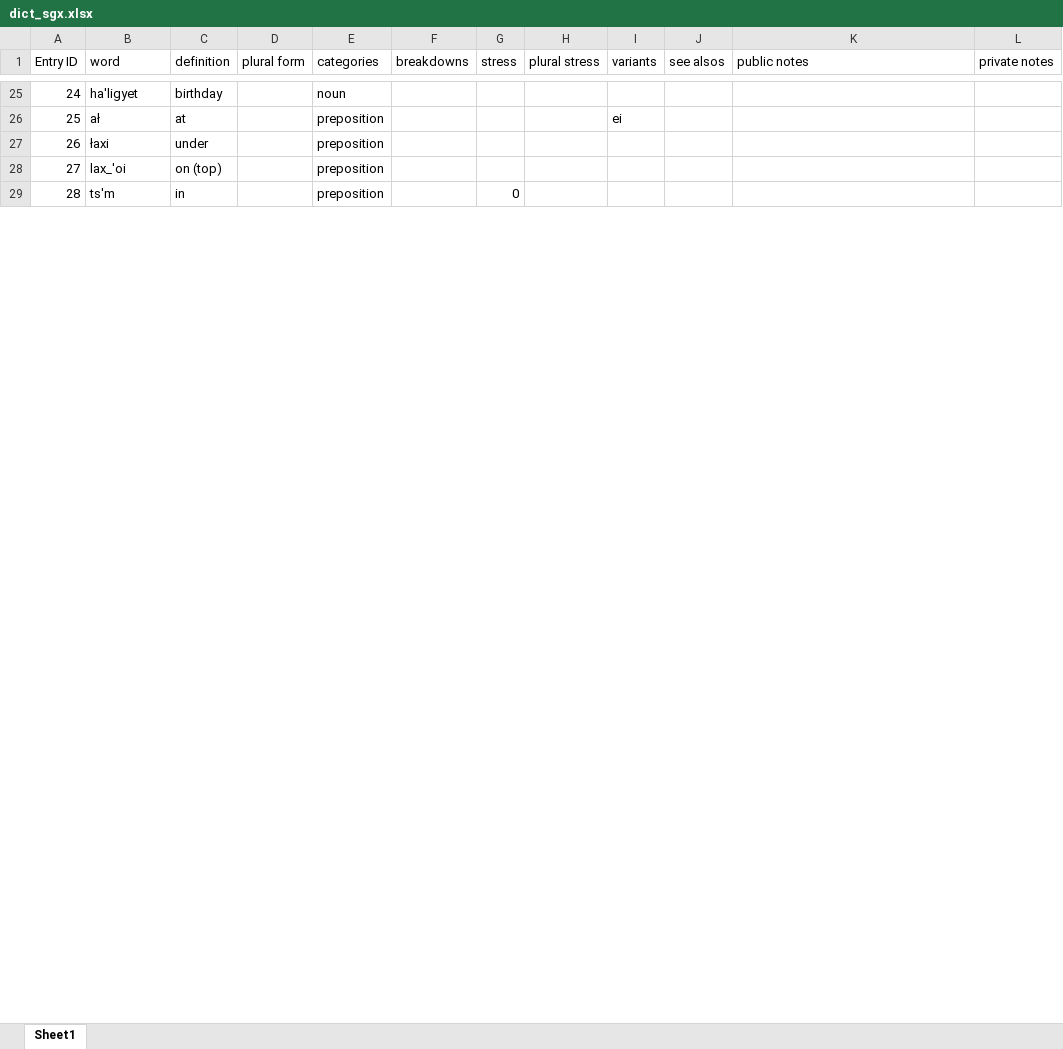
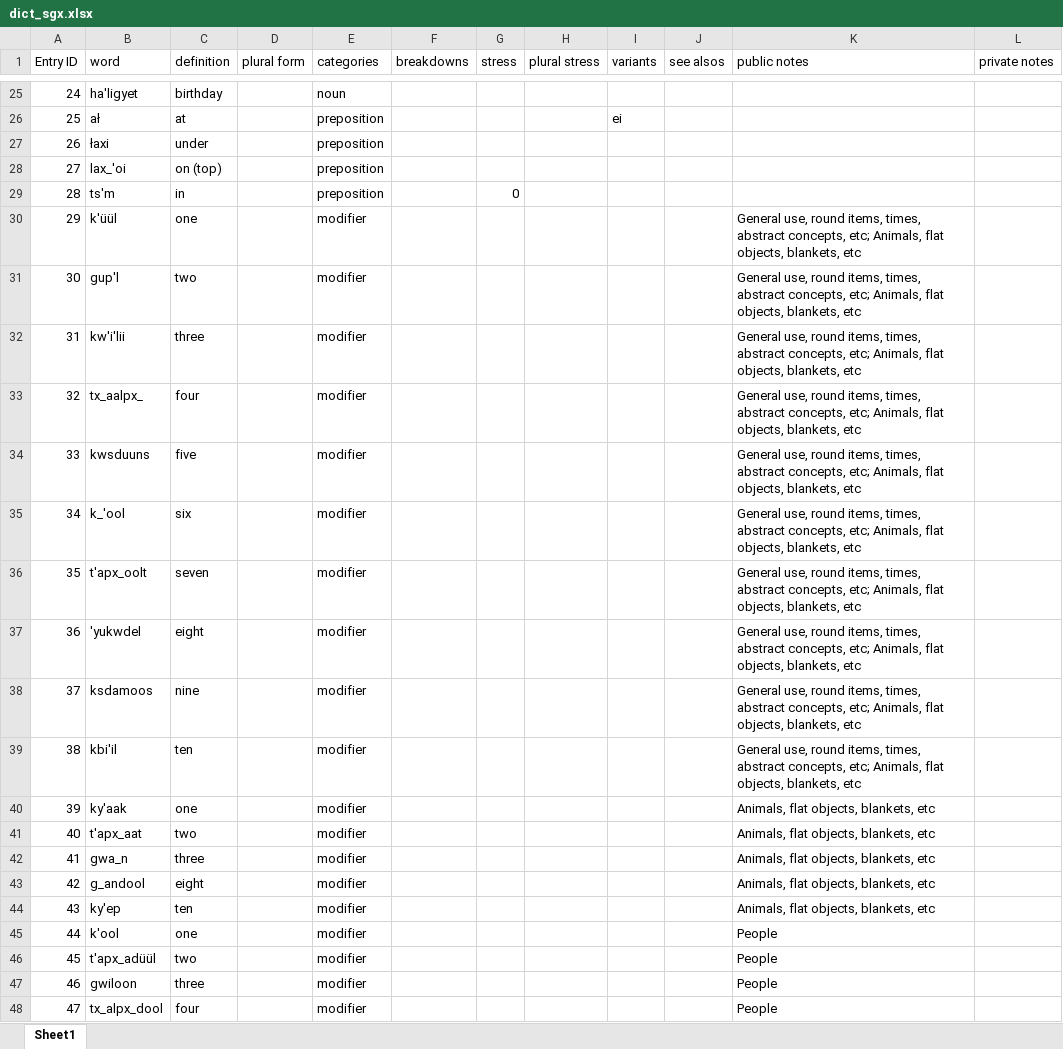
Before and after one commit to gitbenchung/sguuxs_splicer, an Excel workbook: fst/dict_sgx.xlsx, sheet Sheet1, drawn as a sheet; only a part is shown, gaps mark what is left out; values as stored, in another font and other column widths than the file's, no borders; the diff covers the shown part only; the diff names each change by its address in the sheet, - before the commit and + after, or states it on an @@ line.

```diff
--- a/fst/dict_sgx.xlsx (sheet Sheet1)
+++ b/fst/dict_sgx.xlsx (sheet Sheet1)
+row 30: 29 | k'üül | one |  | modifier |  |  |  |  |  | General use, round items, times, abstract concepts, etc; Animals, flat objects, blankets, etc
+row 31: 30 | gup'l | two |  | modifier |  |  |  |  |  | General use, round items, times, abstract concepts, etc; Animals, flat objects, blankets, etc
+row 32: 31 | kw'i'lii | three |  | modifier |  |  |  |  |  | General use, round items, times, abstract concepts, etc; Animals, flat objects, blankets, etc
+row 33: 32 | tx_aalpx_ | four |  | modifier |  |  |  |  |  | General use, round items, times, abstract concepts, etc; Animals, flat objects, blankets, etc
+row 34: 33 | kwsduuns | five |  | modifier |  |  |  |  |  | General use, round items, times, abstract concepts, etc; Animals, flat objects, blankets, etc
+row 35: 34 | k_'ool | six |  | modifier |  |  |  |  |  | General use, round items, times, abstract concepts, etc; Animals, flat objects, blankets, etc
+row 36: 35 | t'apx_oolt | seven |  | modifier |  |  |  |  |  | General use, round items, times, abstract concepts, etc; Animals, flat objects, blankets, etc
+row 37: 36 | 'yukwdel | eight |  | modifier |  |  |  |  |  | General use, round items, times, abstract concepts, etc; Animals, flat objects, blankets, etc
+row 38: 37 | ksdamoos | nine |  | modifier |  |  |  |  |  | General use, round items, times, abstract concepts, etc; Animals, flat objects, blankets, etc
+row 39: 38 | kbi'il | ten |  | modifier |  |  |  |  |  | General use, round items, times, abstract concepts, etc; Animals, flat objects, blankets, etc
+row 40: 39 | ky'aak | one |  | modifier |  |  |  |  |  | Animals, flat objects, blankets, etc
+row 41: 40 | t'apx_aat | two |  | modifier |  |  |  |  |  | Animals, flat objects, blankets, etc
+row 42: 41 | gwa_n | three |  | modifier |  |  |  |  |  | Animals, flat objects, blankets, etc
+row 43: 42 | g_andool | eight |  | modifier |  |  |  |  |  | Animals, flat objects, blankets, etc
+row 44: 43 | ky'ep | ten |  | modifier |  |  |  |  |  | Animals, flat objects, blankets, etc
+row 45: 44 | k'ool | one |  | modifier |  |  |  |  |  | People
+row 46: 45 | t'apx_adüül | two |  | modifier |  |  |  |  |  | People
+row 47: 46 | gwiloon | three |  | modifier |  |  |  |  |  | People
+row 48: 47 | tx_alpx_dool | four |  | modifier |  |  |  |  |  | People
```
Also changed, not shown: 27 added rows, 44 removed rows and row numbers in column A elsewhere in this sheet, 5 other files.
